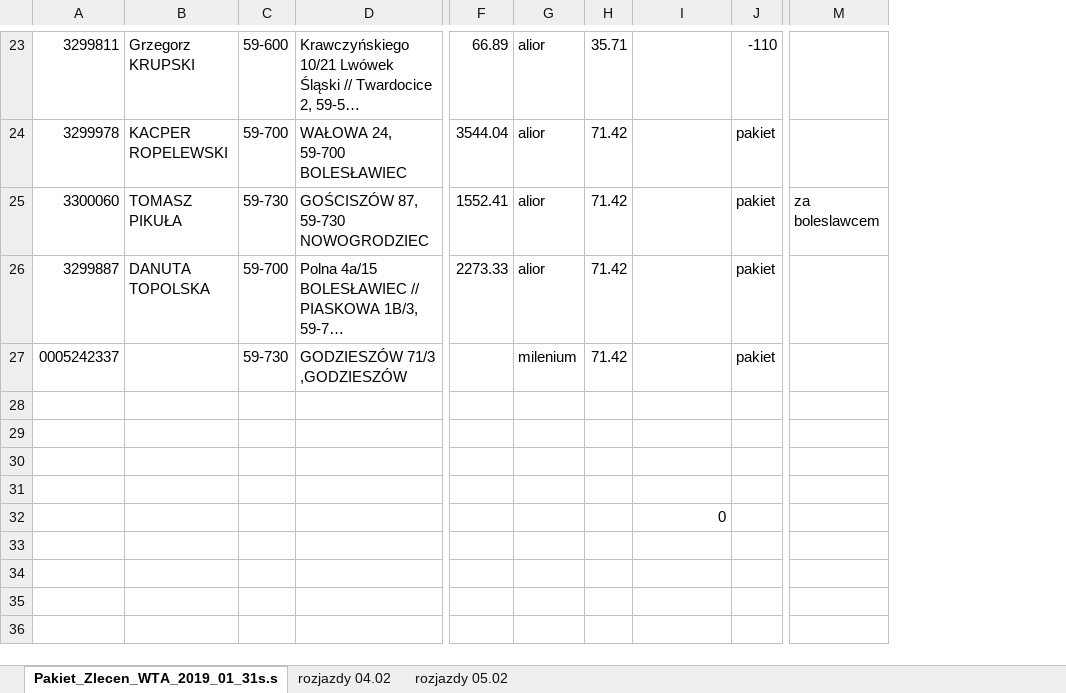
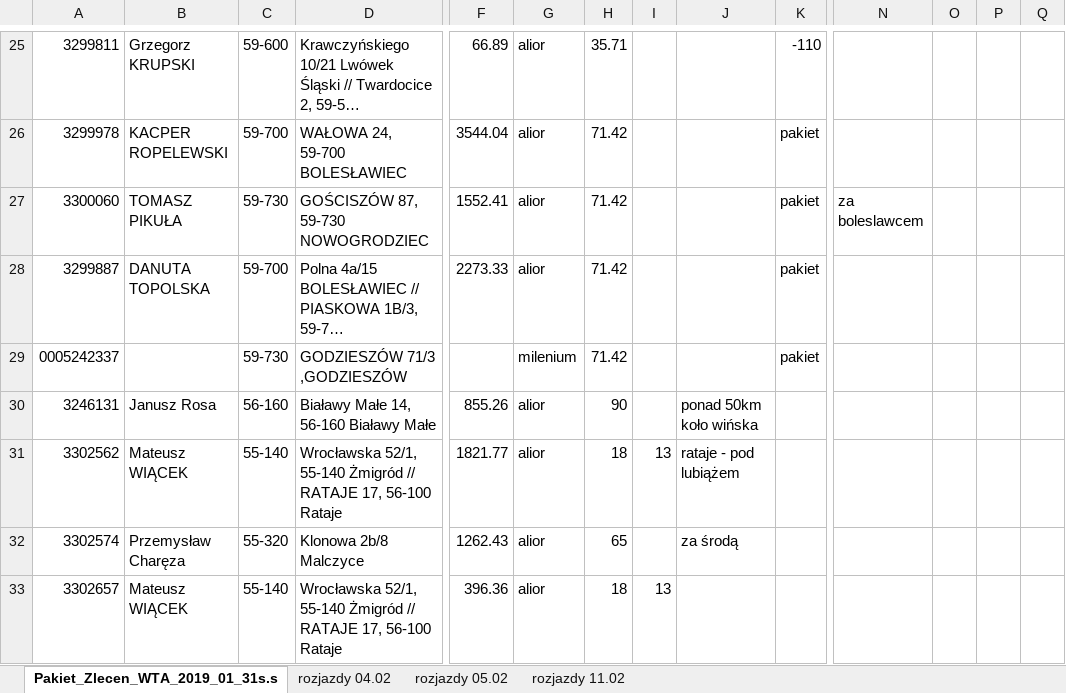
Before and after one commit to KancKoko/luty, an Excel workbook: rozjazdy zbiorcze.xlsx, sheet Pakiet_Zlecen_WTA_2019_01_31s.s, drawn as a sheet; only a part is shown, gaps mark what is left out; long unchanged cells end in …; values as stored, in another font and other column widths than the file's, no cell formats; removed rows and columns are numbered as before the commit, all else as after; rows hold the shown columns only; the diff covers the shown part only; the diff names each change by its address in the sheet, - before the commit and + after, or states it on an @@ line.

Commit message:
aktualizacja na 11.02

```diff
--- a/rozjazdy zbiorcze.xlsx (sheet Pakiet_Zlecen_WTA_2019_01_31s.s)
+++ b/rozjazdy zbiorcze.xlsx (sheet Pakiet_Zlecen_WTA_2019_01_31s.s)
+sheet tab: rozjazdy 11.02
+column I, rows 31-33: 13 |  | 13
+column O, empty
+column P, empty
+column Q, empty
-row 30: (empty)
+row 30: 3246131 | Janusz Rosa | 56-160 | Białawy Małe 14, 56-160 Białawy Małe | 855.26 | alior | 90 |  | ponad 50km koło wińska
-row 31: (empty)
+row 31: 3302562 | Mateusz WIĄCEK | 55-140 | Wrocławska 52/1, 55-140 Żmigród // RATAJE 17, 56-100 Rataje | 1821.77 | alior | 18 | 13 | rataje - pod lubiążem
-row 32: (empty)
+row 32: 3302574 | Przemysław Charęza | 55-320 | Klonowa 2b/8 Malczyce | 1262.43 | alior | 65 |  | za środą
-row 33: (empty)
+row 33: 3302657 | Mateusz WIĄCEK | 55-140 | Wrocławska 52/1, 55-140 Żmigród // RATAJE 17, 56-100 Rataje | 396.36 | alior | 18 | 13
-row 32:  |  |  |  |  |  |  | 0
```
Also changed, not shown: 7 added rows and 5 edited cells elsewhere in this sheet, cell formats.
